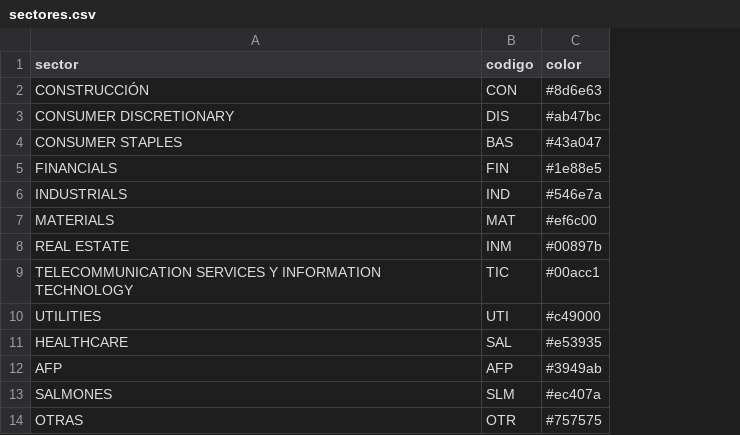
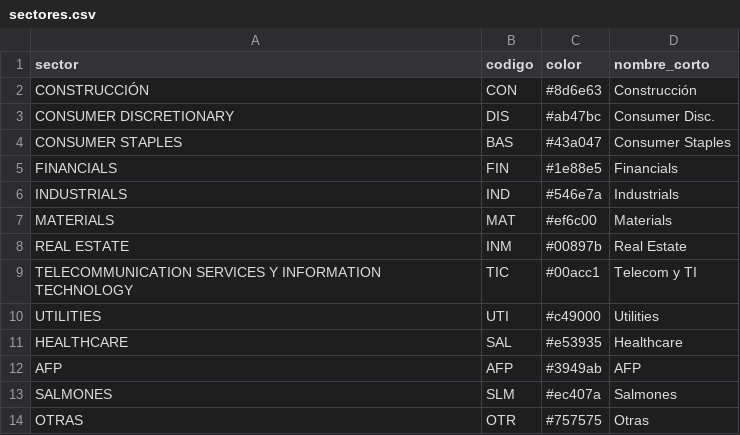
Before and after one commit to EduMatia/monitor-ipsa, a CSV file: sectores.csv, drawn as a sheet; the diff names each change by its address in the sheet, - before the commit and + after, or states it on an @@ line.

```diff
--- a/sectores.csv
+++ b/sectores.csv
+column D (nombre_corto), rows 2-14: Construcción | Consumer Disc. | Consumer Staples | Financials | Industrials | Materials | Real Estate | Telecom y TI | Utilities | Healthcare | AFP | Salmones | Otras
```
Also changed, not shown: 1 other file.
